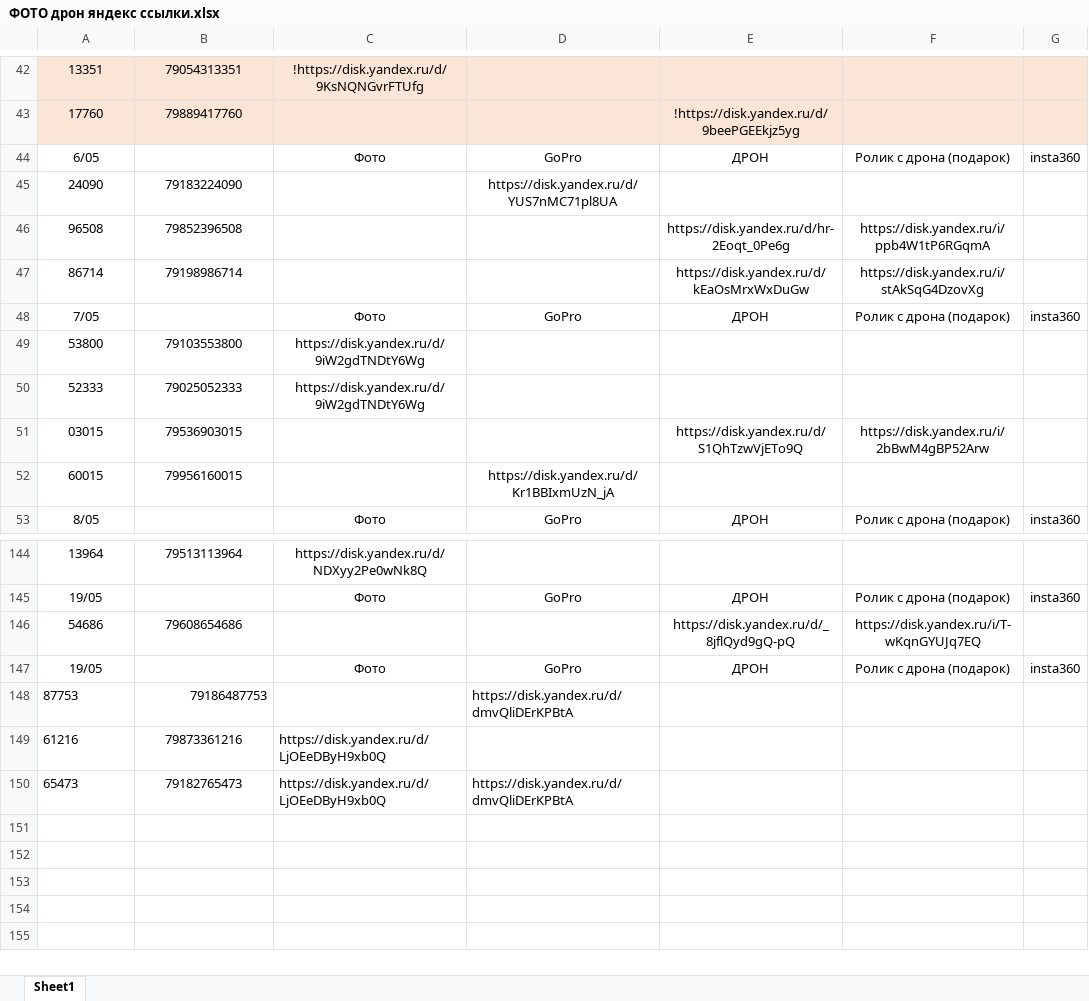
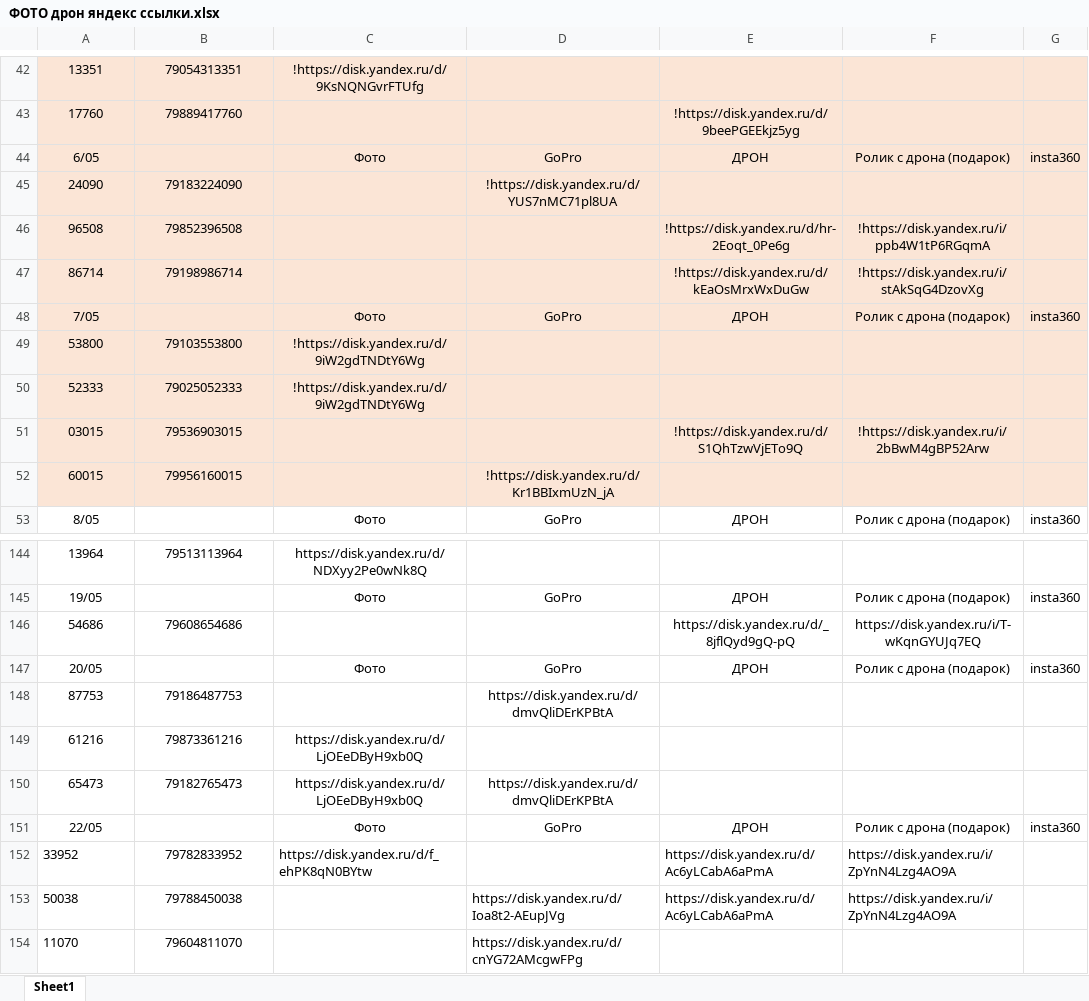
Before and after one commit to janasasha07-collab/photo, an Excel workbook: ФОТО дрон яндекс ссылки.xlsx, sheet Sheet1, drawn as a sheet; only a part is shown, gaps mark what is left out; values as stored, in another font and other column widths than the file's, no borders; the diff names each change by its address in the sheet, - before the commit and + after, or states it on an @@ line.

Commit message:
Add files via upload

```diff
--- a/ФОТО дрон яндекс ссылки.xlsx (sheet Sheet1)
+++ b/ФОТО дрон яндекс ссылки.xlsx (sheet Sheet1)
-A44:G52 fill: none
+A44:G52 fill: #FBE5D6
-D45: https://disk.yandex.ru/d/YUS7nMC71pl8UA
+D45: !https://disk.yandex.ru/d/YUS7nMC71pl8UA
-E46: https://disk.yandex.ru/d/hr-2Eoqt_0Pe6g
+E46: !https://disk.yandex.ru/d/hr-2Eoqt_0Pe6g
-F46: https://disk.yandex.ru/i/ppb4W1tP6RGqmA
+F46: !https://disk.yandex.ru/i/ppb4W1tP6RGqmA
-E47: https://disk.yandex.ru/d/kEaOsMrxWxDuGw
+E47: !https://disk.yandex.ru/d/kEaOsMrxWxDuGw
-F47: https://disk.yandex.ru/i/stAkSqG4DzovXg
+F47: !https://disk.yandex.ru/i/stAkSqG4DzovXg
-C49:C50: https://disk.yandex.ru/d/9iW2gdTNDtY6Wg
+C49:C50: !https://disk.yandex.ru/d/9iW2gdTNDtY6Wg
-E51: https://disk.yandex.ru/d/S1QhTzwVjETo9Q
+E51: !https://disk.yandex.ru/d/S1QhTzwVjETo9Q
-F51: https://disk.yandex.ru/i/2bBwM4gBP52Arw
+F51: !https://disk.yandex.ru/i/2bBwM4gBP52Arw
-D52: https://disk.yandex.ru/d/Kr1BBIxmUzN_jA
+D52: !https://disk.yandex.ru/d/Kr1BBIxmUzN_jA
-A147: 19/05
+A147: 20/05
-A148:A150 alignment: left
+A148:A150 alignment: center
-B148 alignment: right
+B148 alignment: center
-D148 alignment: left
+D148 alignment: center
-C149 alignment: left
+C149 alignment: center
-C150:D150 alignment: left
+C150:D150 alignment: center
+row 151: 22/05 |  | Фото | GoPro | ДРОН | Ролик с дрона (подарок) | insta360
+row 152: 33952 | 79782833952 | https://disk.yandex.ru/d/f_ehPK8qN0BYtw |  | https://disk.yandex.ru/d/Ac6yLCabA6aPmA | https://disk.yandex.ru/i/ZpYnN4Lzg4AO9A
+row 153: 50038 | 79788450038 |  | https://disk.yandex.ru/d/Ioa8t2-AEupJVg | https://disk.yandex.ru/d/Ac6yLCabA6aPmA | https://disk.yandex.ru/i/ZpYnN4Lzg4AO9A
+row 154: 11070 | 79604811070 |  | https://disk.yandex.ru/d/cnYG72AMcgwFPg
```
